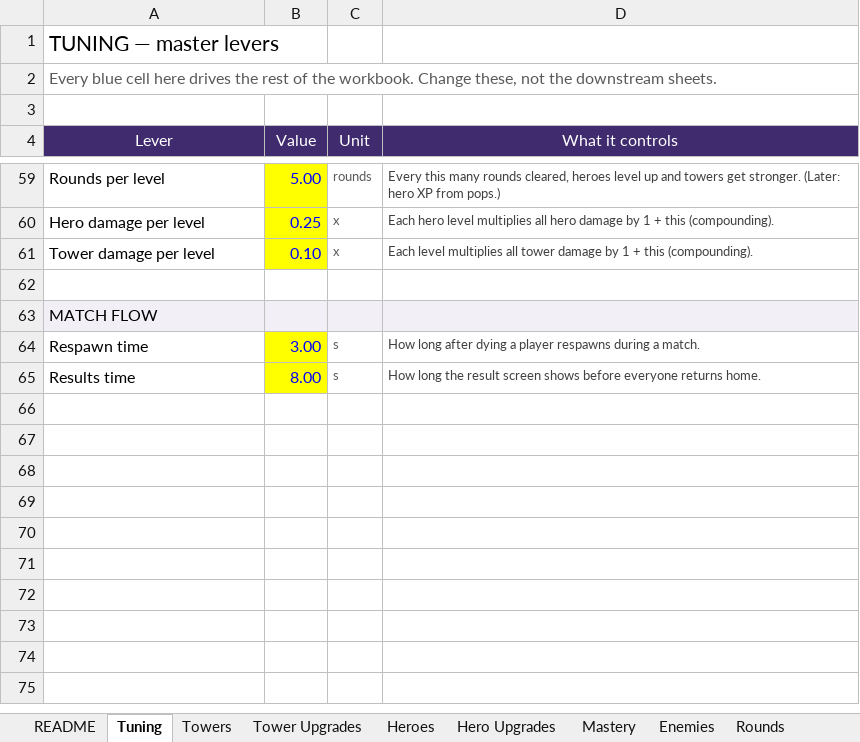
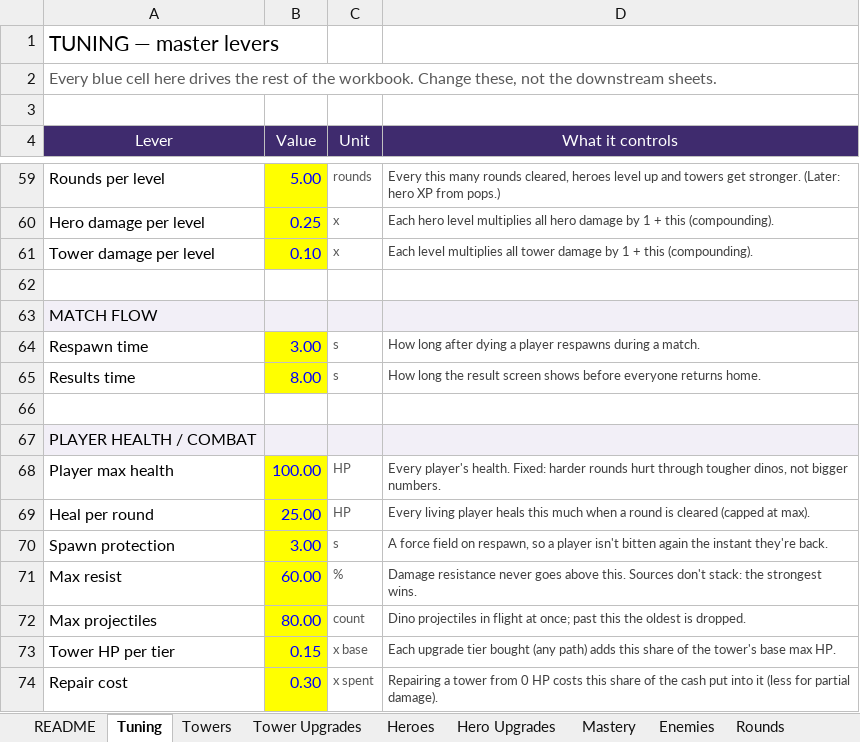
Before and after one commit to BigJover/storm-split, an Excel workbook: Storm-Split-Balance.xlsx, sheet Tuning, drawn as a sheet; only a part is shown, gaps mark what is left out; values as stored, in another font and other column widths than the file's, no borders; the diff names each change by its address in the sheet, - before the commit and + after, or states it on an @@ line.

```diff
--- a/Storm-Split-Balance.xlsx (sheet Tuning)
+++ b/Storm-Split-Balance.xlsx (sheet Tuning)
+row 66: (empty)
+row 67: PLAYER HEALTH / COMBAT
+row 68: Player max health | 100.00 | HP | Every player's health. Fixed: harder rounds hurt through tougher dinos, not bigger numbers.
+row 69: Heal per round | 25.00 | HP | Every living player heals this much when a round is cleared (capped at max).
+row 70: Spawn protection | 3.00 | s | A force field on respawn, so a player isn't bitten again the instant they're back.
+row 71: Max resist | 60.00 | % | Damage resistance never goes above this. Sources don't stack: the strongest wins.
+row 72: Max projectiles | 80.00 | count | Dino projectiles in flight at once; past this the oldest is dropped.
+row 73: Tower HP per tier | 0.15 | x base | Each upgrade tier bought (any path) adds this share of the tower's base max HP.
+row 74: Repair cost | 0.30 | x spent | Repairing a tower from 0 HP costs this share of the cash put into it (less for partial damage).
```
Also changed, not shown: 10 other files.
